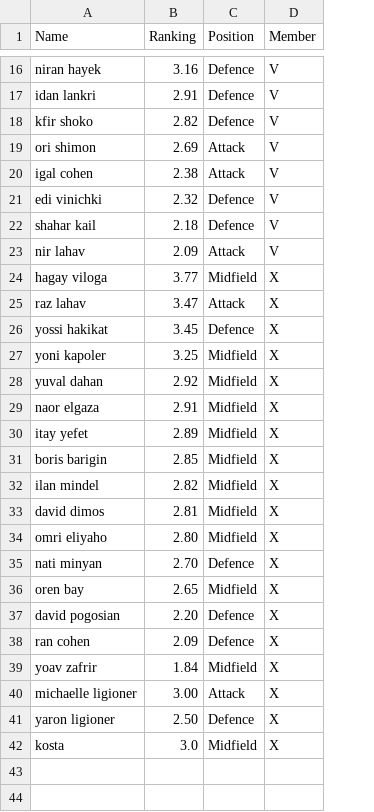
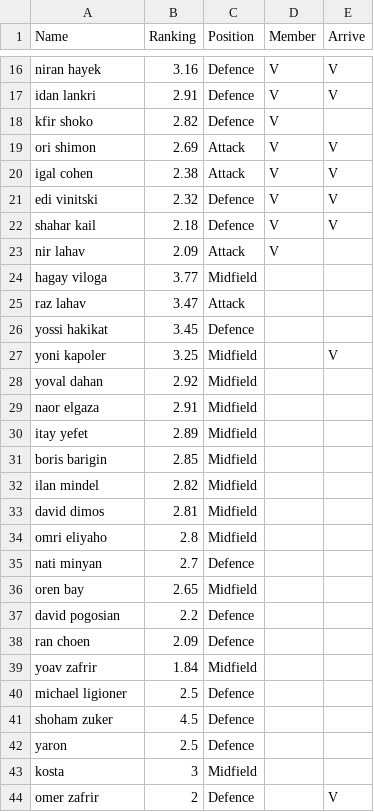
Before and after one commit to hodg300/Football-server, a CSV file: PlayersDB/Players.csv, drawn as a sheet; only a part is shown, gaps mark what is left out; removed rows and columns are numbered as before the commit, all else as after; the diff covers the shown part only; the diff names each change by its address in the sheet, - before the commit and + after, or states it on an @@ line.

```diff
--- a/PlayersDB/Players.csv
+++ b/PlayersDB/Players.csv
+column E (Arrive), rows 16-27: V | V |  | V | V | V | V |  |  |  |  | V
-A21 (Name): edi vinichki
+A21 (Name): edi vinitski
-D24:D39 (Member): X
+D24:D39 (Member): (empty)
-A28 (Name): yuval dahan
+A28 (Name): yoval dahan
-B34 (Ranking): 2.80
+B34 (Ranking): 2.8
-B35 (Ranking): 2.70
+B35 (Ranking): 2.7
-B37 (Ranking): 2.20
+B37 (Ranking): 2.2
-A38 (Name): ran cohen
+A38 (Name): ran choen
-row 40: michaelle ligioner | 3.00 | Attack | X
-row 41: yaron ligioner | 2.50 | Defence | X
+row 40: michael ligioner | 2.5 | Defence
+row 41: shoham zuker | 4.5 | Defence
+row 42: yaron | 2.5 | Defence
-B43 (Ranking): 3.0
+B43 (Ranking): 3
-D43 (Member): X
+D43 (Member): (empty)
+row 44: omer zafrir | 2 | Defence |  | V
```
Also changed, not shown: 3 edited cells elsewhere in this file, 1 other file.
